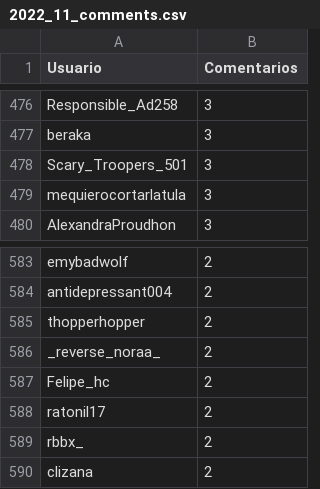
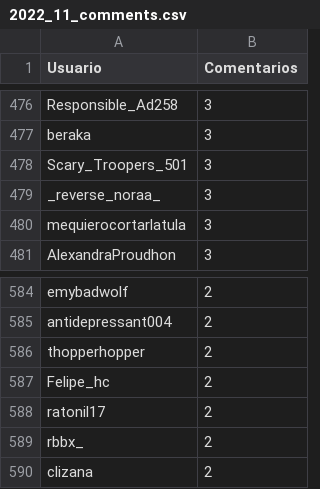
Before and after one commit to djxzinik/rChileRandom-Bot, a CSV file: weekly/2022_11_comments.csv, drawn as a sheet; only a part is shown, gaps mark what is left out; removed rows and columns are numbered as before the commit, all else as after; the diff names each change by its address in the sheet, - before the commit and + after, or states it on an @@ line.

```diff
--- a/weekly/2022_11_comments.csv
+++ b/weekly/2022_11_comments.csv
+row 479: _reverse_noraa_ | 3
-row 586: _reverse_noraa_ | 2
```
Also changed, not shown: Users_comments.csv, weekly/2022_10_comments.csv, 6 other files.
